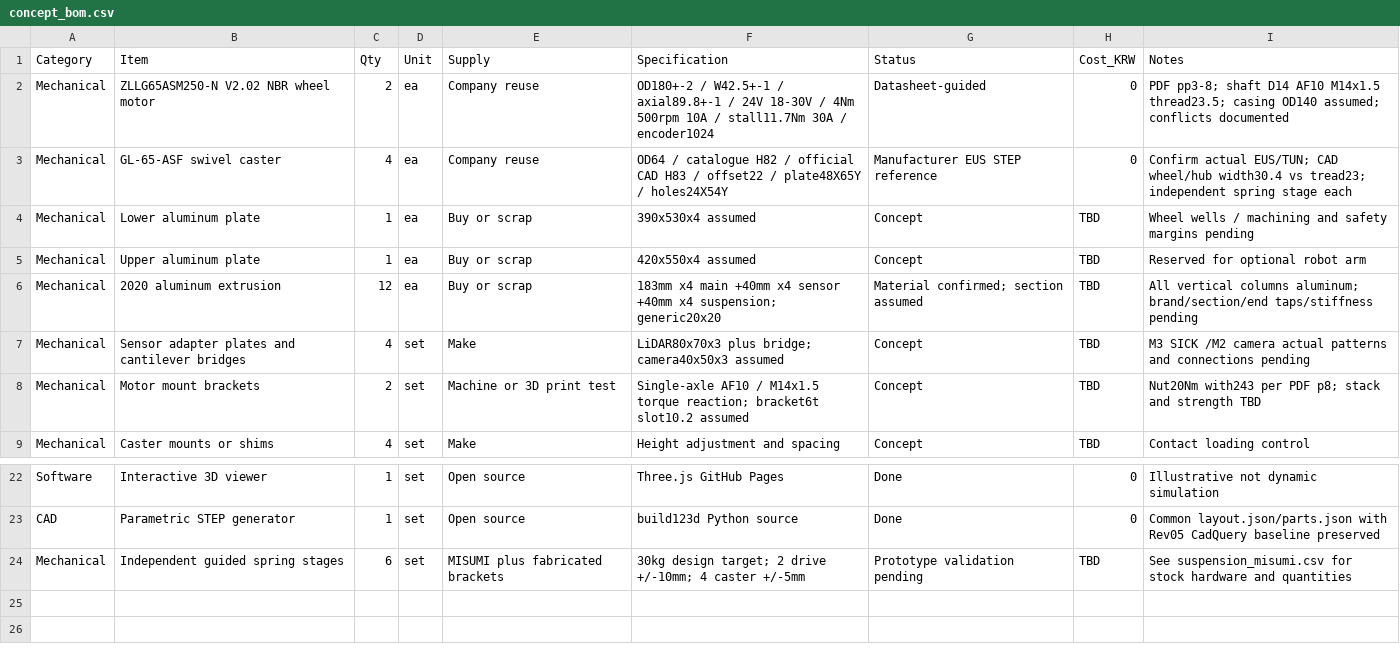
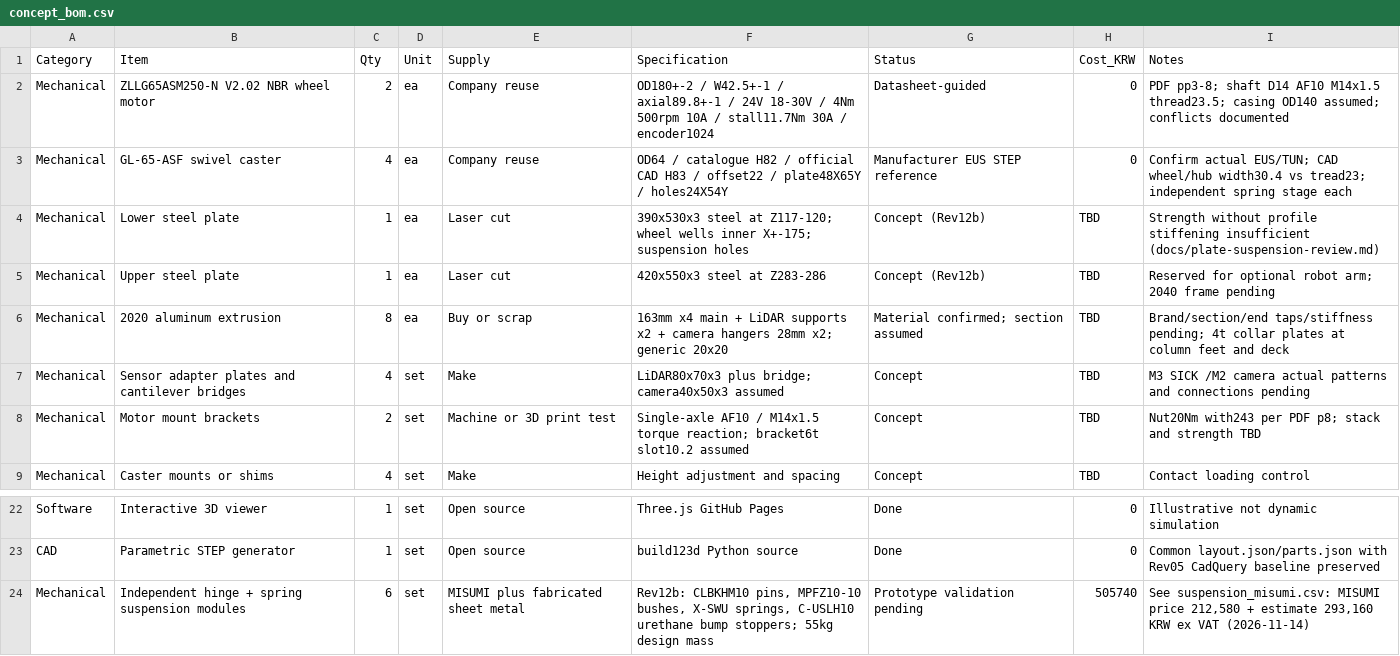
Before and after one commit to hsh3167/amr_project, a CSV file: bom/concept_bom.csv, drawn as a sheet; only a part is shown, gaps mark what is left out.

```diff
--- a/bom/concept_bom.csv
+++ b/bom/concept_bom.csv
@@ -3,5 +3,5 @@ Mechanical,ZLLG65ASM250-N V2.02 NBR wheel motor,2,ea,Company reuse,OD180+-2 / W4
 Mechanical,GL-65-ASF swivel caster,4,ea,Company reuse,OD64 / catalogue H82 / official CAD H83 / offset22 / plate48X65Y / holes24X54Y,Manufacturer EUS STEP reference,0,Confirm actual EUS/TUN; CAD wheel/hub width30.4 vs tread23; independent spring stage each
-Mechanical,Lower aluminum plate,1,ea,Buy or scrap,390x530x4 assumed,Concept,TBD,Wheel wells / machining and safety margins pending
-Mechanical,Upper aluminum plate,1,ea,Buy or scrap,420x550x4 assumed,Concept,TBD,Reserved for optional robot arm
-Mechanical,2020 aluminum extrusion,12,ea,Buy or scrap,183mm x4 main +40mm x4 sensor +40mm x4 suspension; generic20x20,Material confirmed; section assumed,TBD,All vertical columns aluminum; brand/section/end taps/stiffness pending
+Mechanical,Lower steel plate,1,ea,Laser cut,390x530x3 steel at Z117-120; wheel wells inner X+-175; suspension holes,Concept (Rev12b),TBD,Strength without profile stiffening insufficient (docs/plate-suspension-review.md)
+Mechanical,Upper steel plate,1,ea,Laser cut,420x550x3 steel at Z283-286,Concept (Rev12b),TBD,Reserved for optional robot arm; 2040 frame pending
+Mechanical,2020 aluminum extrusion,8,ea,Buy or scrap,163mm x4 main + LiDAR supports x2 + camera hangers 28mm x2; generic 20x20,Material confirmed; section assumed,TBD,Brand/section/end taps/stiffness pending; 4t collar plates at column feet and deck
 Mechanical,Sensor adapter plates and cantilever bridges,4,set,Make,LiDAR80x70x3 plus bridge; camera40x50x3 assumed,Concept,TBD,M3 SICK /M2 camera actual patterns and connections pending
@@ -23,2 +23,2 @@ Software,Interactive 3D viewer,1,set,Open source,Three.js GitHub Pages,Done,0,Il
 CAD,Parametric STEP generator,1,set,Open source,build123d Python source,Done,0,Common layout.json/parts.json with Rev05 CadQuery baseline preserved
-Mechanical,Independent guided spring stages,6,set,MISUMI plus fabricated brackets,30kg design target; 2 drive +/-10mm; 4 caster +/-5mm,Prototype validation pending,TBD,See suspension_misumi.csv for stock hardware and quantities
+Mechanical,Independent hinge + spring suspension modules,6,set,MISUMI plus fabricated sheet metal,"Rev12b: CLBKHM10 pins, MPFZ10-10 bushes, X-SWU springs, C-USLH10 urethane bump stoppers; 55kg design mass",Prototype validation pending,505740,"See suspension_misumi.csv: MISUMI price 212,580 + estimate 293,160 KRW ex VAT (2026-11-14)"
```
Also changed, not shown: bom/suspension_misumi.csv, 15 other files.
